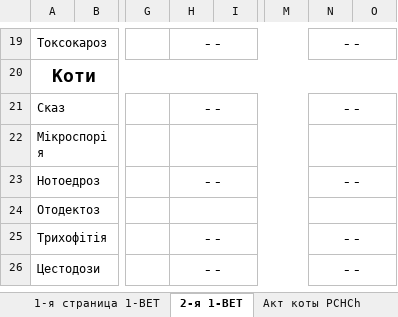
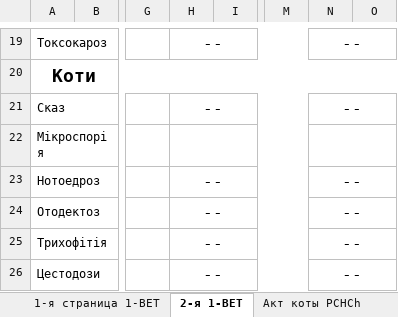
Before and after one commit to scorp1323/lapous_boss, an Excel workbook: Отчет Эпизотолог/02.2020 - месячный/01.2020-Форма № 1-Вет все страницы.xlsx, sheet 2-я 1-ВЕТ, drawn as a sheet; only a part is shown, gaps mark what is left out; values as stored, in another font and other column widths than the file's, no borders; the diff names each change by its address in the sheet, - before the commit and + after, or states it on an @@ line.

```diff
--- a/Отчет Эпизотолог/02.2020 - месячный/01.2020-Форма № 1-Вет все страницы.xlsx (sheet 2-я 1-ВЕТ)
+++ b/Отчет Эпизотолог/02.2020 - месячный/01.2020-Форма № 1-Вет все страницы.xlsx (sheet 2-я 1-ВЕТ)
-H24: (empty)
+H24: --
-N24: (empty)
+N24: --
```
Also changed, not shown: sheet Список Лепто, sheet Список котів PCHCh, sheet Списки собак бешенство, sheet Список котів сказ.
